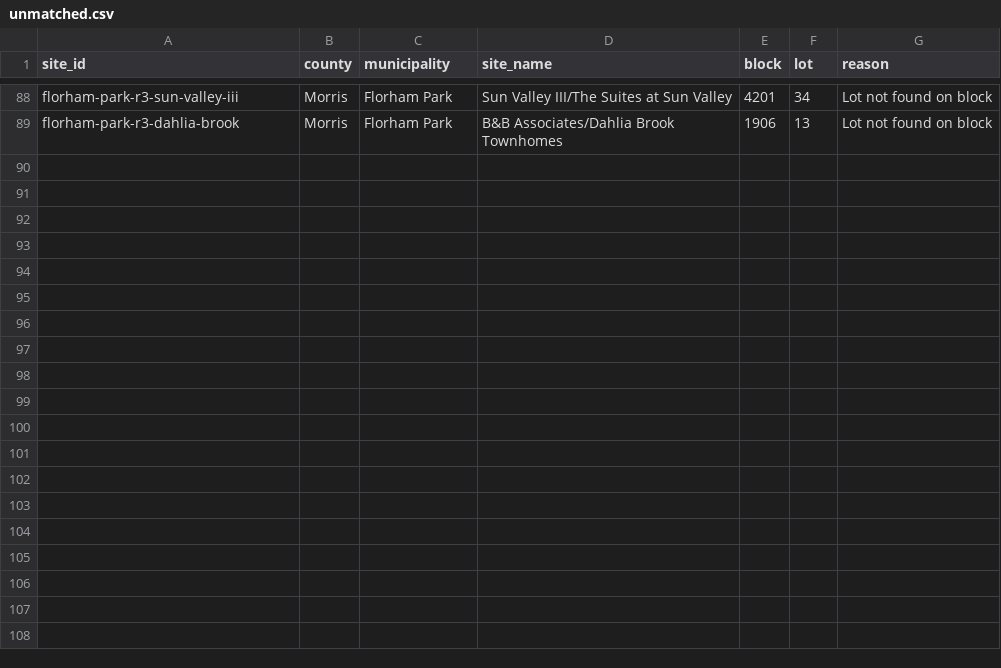
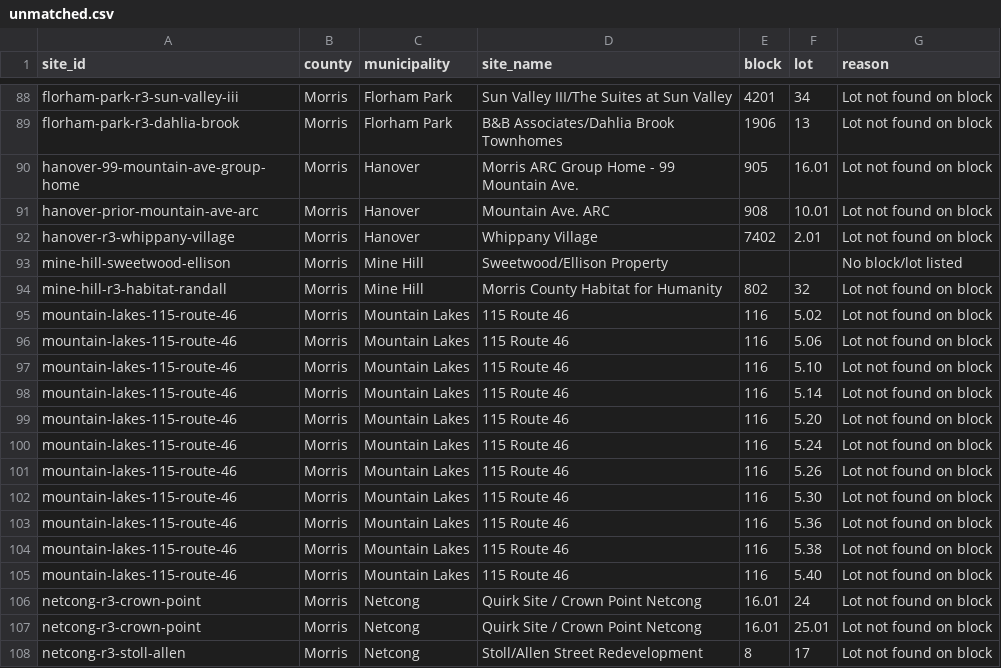
Before and after one commit to nickrogers280-coder/nj-round4-map, a CSV file: docs/data/unmatched.csv, drawn as a sheet; only a part is shown, gaps mark what is left out.

```diff
--- a/docs/data/unmatched.csv
+++ b/docs/data/unmatched.csv
@@ -89 +89,20 @@ florham-park-r3-sun-valley-iii,Morris,Florham Park,Sun Valley III/The Suites at
 florham-park-r3-dahlia-brook,Morris,Florham Park,B&B Associates/Dahlia Brook Townhomes,1906,13,Lot not found on block
+hanover-99-mountain-ave-group-home,Morris,Hanover,Morris ARC Group Home - 99 Mountain Ave.,905,16.01,Lot not found on block
+hanover-prior-mountain-ave-arc,Morris,Hanover,Mountain Ave. ARC,908,10.01,Lot not found on block
+hanover-r3-whippany-village,Morris,Hanover,Whippany Village,7402,2.01,Lot not found on block
+mine-hill-sweetwood-ellison,Morris,Mine Hill,Sweetwood/Ellison Property,,,No block/lot listed
+mine-hill-r3-habitat-randall,Morris,Mine Hill,Morris County Habitat for Humanity,802,32,Lot not found on block
+mountain-lakes-115-route-46,Morris,Mountain Lakes,115 Route 46,116,5.02,Lot not found on block
+mountain-lakes-115-route-46,Morris,Mountain Lakes,115 Route 46,116,5.06,Lot not found on block
+mountain-lakes-115-route-46,Morris,Mountain Lakes,115 Route 46,116,5.10,Lot not found on block
+mountain-lakes-115-route-46,Morris,Mountain Lakes,115 Route 46,116,5.14,Lot not found on block
+mountain-lakes-115-route-46,Morris,Mountain Lakes,115 Route 46,116,5.20,Lot not found on block
+mountain-lakes-115-route-46,Morris,Mountain Lakes,115 Route 46,116,5.24,Lot not found on block
+mountain-lakes-115-route-46,Morris,Mountain Lakes,115 Route 46,116,5.26,Lot not found on block
+mountain-lakes-115-route-46,Morris,Mountain Lakes,115 Route 46,116,5.30,Lot not found on block
+mountain-lakes-115-route-46,Morris,Mountain Lakes,115 Route 46,116,5.36,Lot not found on block
+mountain-lakes-115-route-46,Morris,Mountain Lakes,115 Route 46,116,5.38,Lot not found on block
+mountain-lakes-115-route-46,Morris,Mountain Lakes,115 Route 46,116,5.40,Lot not found on block
+netcong-r3-crown-point,Morris,Netcong,Quirk Site / Crown Point Netcong,16.01,24,Lot not found on block
+netcong-r3-crown-point,Morris,Netcong,Quirk Site / Crown Point Netcong,16.01,25.01,Lot not found on block
+netcong-r3-stoll-allen,Morris,Netcong,Stoll/Allen Street Redevelopment,8,17,Lot not found on block
```
Also changed, not shown: 2 other files.
